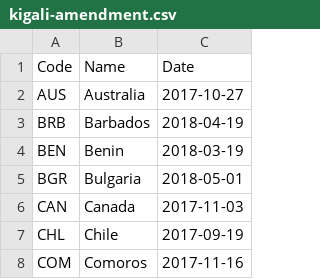
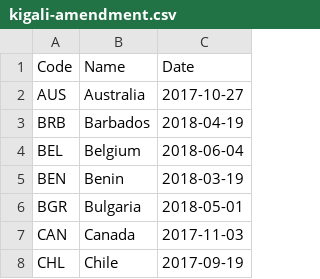
Before and after one commit to openclimatedata/kigali-amendment-entry-into-force, a CSV file: data/kigali-amendment.csv, drawn as a sheet; only a part is shown; the shorter side is filled out with more unchanged rows.

Commit message:
Update with Belgium

```diff
--- a/data/kigali-amendment.csv
+++ b/data/kigali-amendment.csv
@@ -3,2 +3,3 @@ AUS,Australia,2017-10-27
 BRB,Barbados,2018-04-19
+BEL,Belgium,2018-06-04
 BEN,Benin,2018-03-19
```
